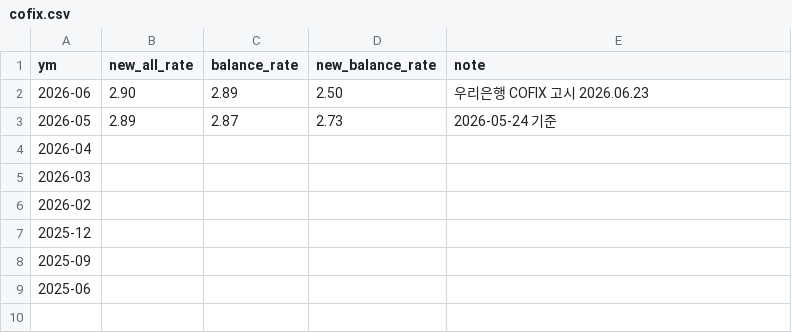
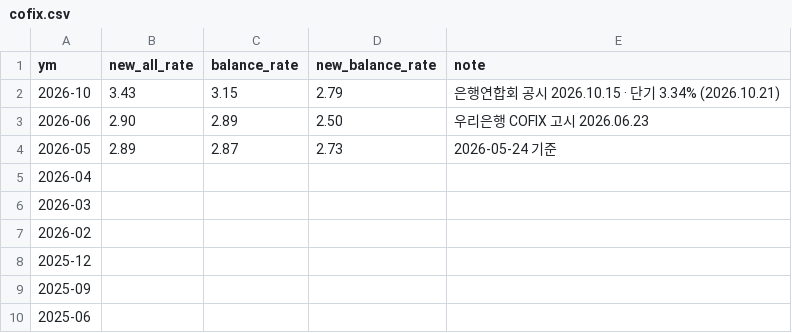
Before and after one commit to naqmin999-sketch/pf-daily-mail, a CSV file: manual_data/cofix.csv, drawn as a sheet; the diff names each change by its address in the sheet, - before the commit and + after, or states it on an @@ line.

```diff
--- a/manual_data/cofix.csv
+++ b/manual_data/cofix.csv
+row 2: 2026-10 | 3.43 | 3.15 | 2.79 | 은행연합회 공시 2026.10.15 · 단기 3.34% (2026.10.21)
```
Also changed, not shown: 2 other files.
